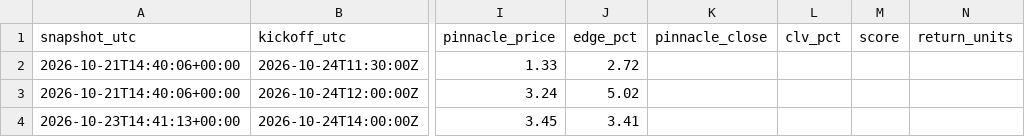
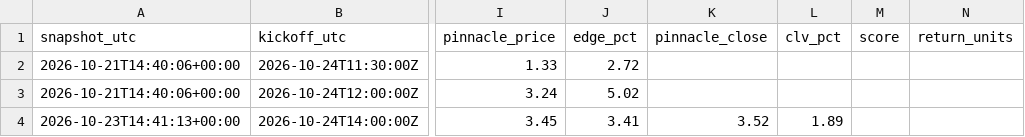
Before and after one commit to rowanvisser23-ops/Football-Value-alert-engine, a CSV file: docs/alerts.csv, drawn as a sheet; only a part is shown, gaps mark what is left out; the diff names each change by its address in the sheet, - before the commit and + after, or states it on an @@ line.

```diff
--- a/docs/alerts.csv
+++ b/docs/alerts.csv
-K4 (pinnacle_close): (empty)
+K4 (pinnacle_close): 3.52
-L4 (clv_pct): (empty)
+L4 (clv_pct): 1.89
```
Also changed, not shown: ledger/quota.csv, 4 other files.
